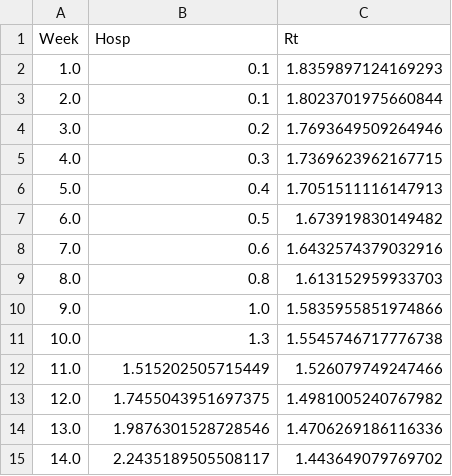
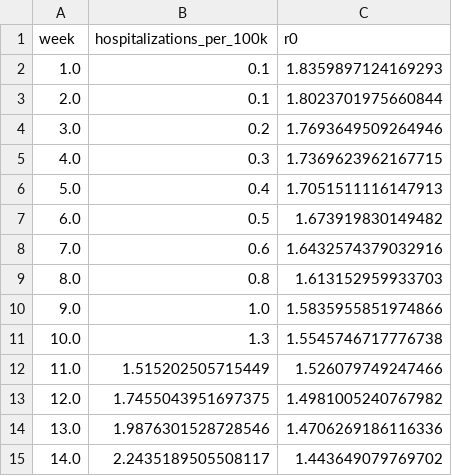
Before and after one commit to jpsluka/modeling-the-invisible-workshop, a CSV file: predictions/Team-07/challenge-01/round-01.csv, drawn as a sheet; removed rows and columns are numbered as before the commit, all else as after; the diff names each change by its address in the sheet, - before the commit and + after, or states it on an @@ line.

Commit message:
Update round-01.csv

```diff
--- a/predictions/Team-07/challenge-01/round-01.csv
+++ b/predictions/Team-07/challenge-01/round-01.csv
-row 1: Week | Hosp | Rt
+row 1: week | hospitalizations_per_100k | r0
```
